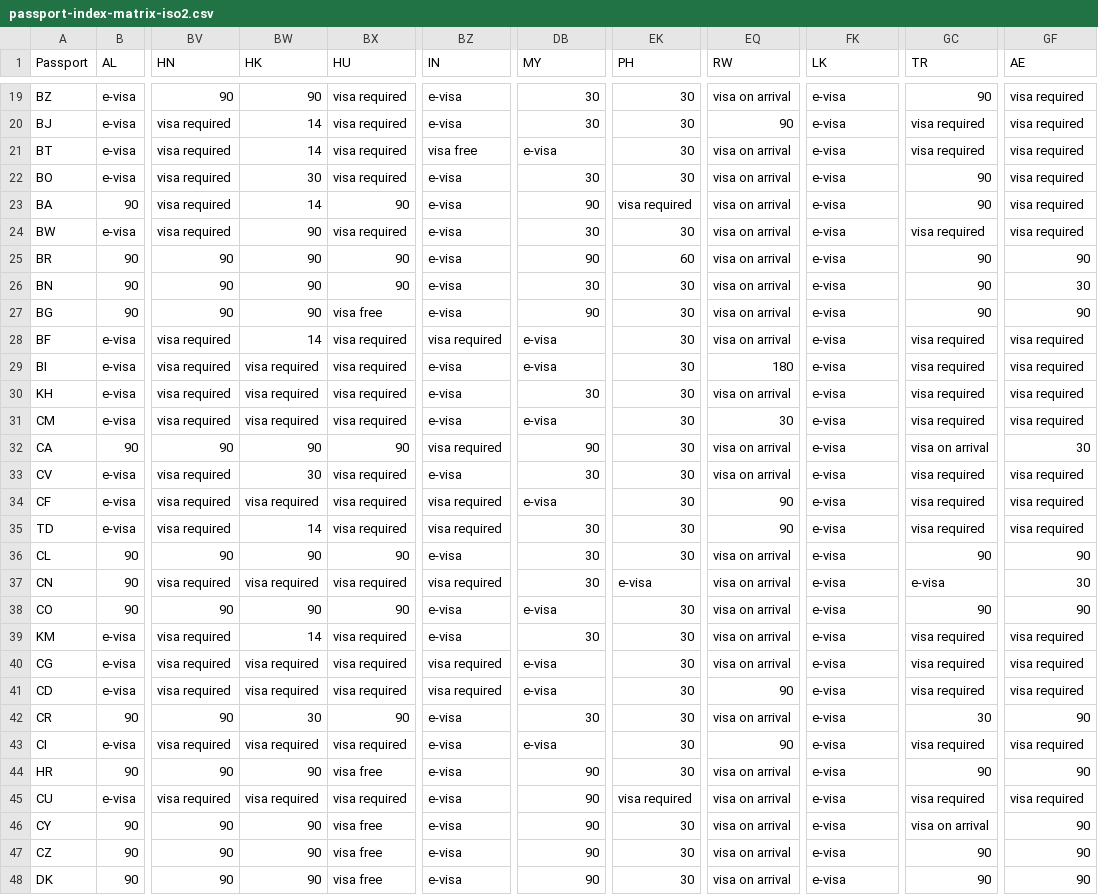
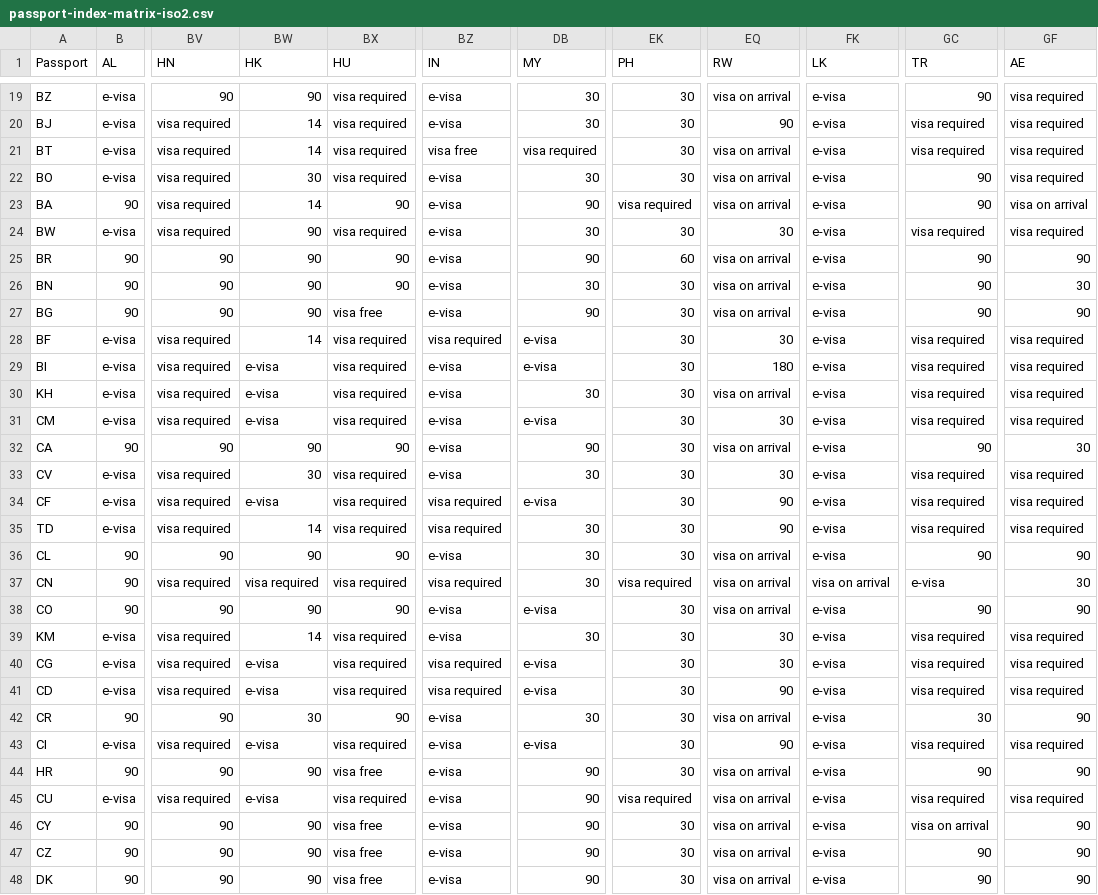
Before and after one commit to ilyankou/passport-index-dataset, a CSV file: passport-index-matrix-iso2.csv, drawn as a sheet; only a part is shown, gaps mark what is left out; the diff covers the shown part only; the diff names each change by its address in the sheet, - before the commit and + after, or states it on an @@ line.

```diff
--- a/passport-index-matrix-iso2.csv
+++ b/passport-index-matrix-iso2.csv
-DB21 (MY): e-visa
+DB21 (MY): visa required
-GF23 (AE): visa required
+GF23 (AE): visa on arrival
-EQ24 (RW): visa on arrival
+EQ24 (RW): 30
-EQ28 (RW): visa on arrival
+EQ28 (RW): 30
-BW29:BW31 (HK): visa required
+BW29:BW31 (HK): e-visa
-BZ32 (IN): visa required
+BZ32 (IN): e-visa
-GC32 (TR): visa on arrival
+GC32 (TR): 90
-EQ33 (RW): visa on arrival
+EQ33 (RW): 30
-BW34 (HK): visa required
+BW34 (HK): e-visa
-EK37 (PH): e-visa
+EK37 (PH): visa required
-FK37 (LK): e-visa
+FK37 (LK): visa on arrival
-EQ39:EQ40 (RW): visa on arrival
+EQ39:EQ40 (RW): 30
-BW40:BW41 (HK): visa required
+BW40:BW41 (HK): e-visa
-BW43 (HK): visa required
+BW43 (HK): e-visa
-BW45 (HK): visa required
+BW45 (HK): e-visa
```
Also changed, not shown: 150 edited cells elsewhere in this file, passport-index-matrix-iso3.csv, 4 other files.
